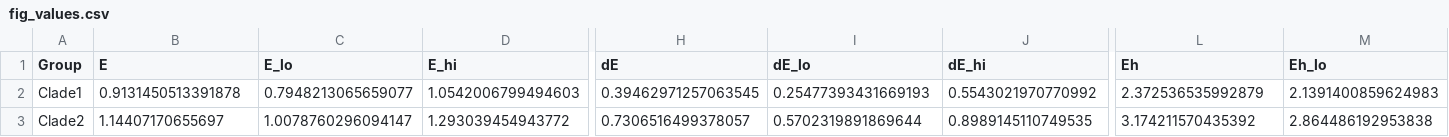
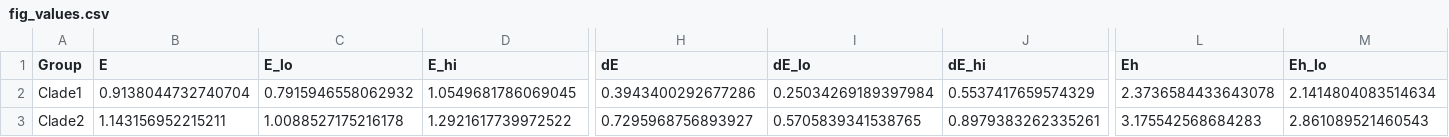
Before and after one commit to icakin/Candidas, a CSV file: results/tables/fig_values.csv, drawn as a sheet; only a part is shown, gaps mark what is left out; the diff covers the shown part only; the diff names each change by its address in the sheet, - before the commit and + after, or states it on an @@ line.

```diff
--- a/results/tables/fig_values.csv
+++ b/results/tables/fig_values.csv
-B2 (E): 0.9131450513391878
+B2 (E): 0.9138044732740704
-C2 (E_lo): 0.7948213065659077
+C2 (E_lo): 0.7915946558062932
-D2 (E_hi): 1.0542006799494603
+D2 (E_hi): 1.0549681786069045
-H2 (dE): 0.39462971257063545
+H2 (dE): 0.3943400292677286
-I2 (dE_lo): 0.25477393431669193
+I2 (dE_lo): 0.25034269189397984
-J2 (dE_hi): 0.5543021970770992
+J2 (dE_hi): 0.5537417659574329
-L2 (Eh): 2.372536535992879
+L2 (Eh): 2.3736584433643078
-M2 (Eh_lo): 2.1391400859624983
+M2 (Eh_lo): 2.1414804083514634
-B3 (E): 1.14407170655697
+B3 (E): 1.143156952215211
-C3 (E_lo): 1.0078760296094147
+C3 (E_lo): 1.0088527175216178
-D3 (E_hi): 1.293039454943772
+D3 (E_hi): 1.2921617739972522
-H3 (dE): 0.7306516499378057
+H3 (dE): 0.7295968756893927
-I3 (dE_lo): 0.5702319891869644
+I3 (dE_lo): 0.5705839341538765
-J3 (dE_hi): 0.8989145110749535
+J3 (dE_hi): 0.8979383262335261
-L3 (Eh): 3.174211570435392
+L3 (Eh): 3.175542568684283
-M3 (Eh_lo): 2.864486192953838
+M3 (Eh_lo): 2.861089521460543
```
Also changed, not shown: 154 edited cells elsewhere in this file, results/tables/arrhenius_growth_fgC_h_coefs.csv, results/tables/bayes_clade_contrasts.csv, 51 other files.
